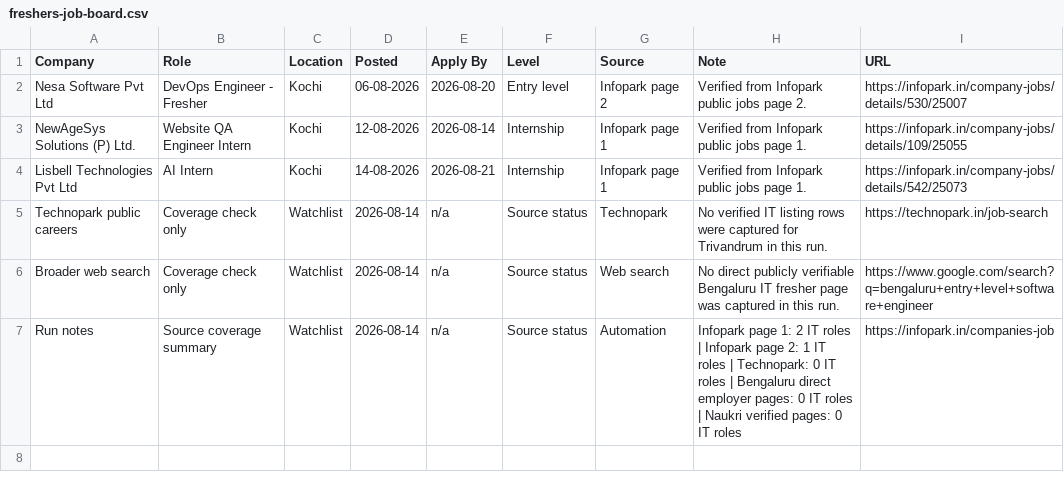
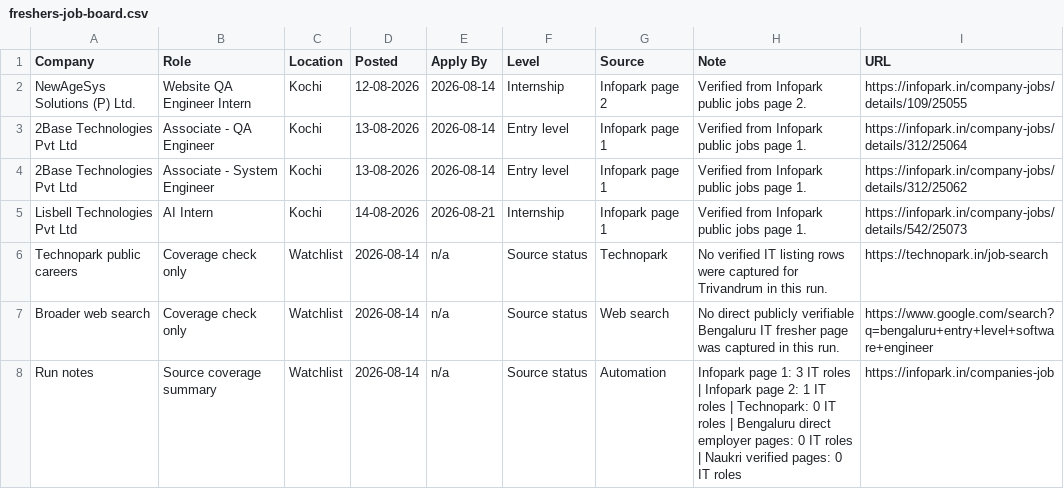
Before and after one commit to sk-learner/Automation-freshers-job-alert, a CSV file: outputs/freshers-job-board.csv, drawn as a sheet.

```diff
--- a/outputs/freshers-job-board.csv
+++ b/outputs/freshers-job-board.csv
@@ -1,4 +1,5 @@
 Company,Role,Location,Posted,Apply By,Level,Source,Note,URL
-Nesa Software Pvt Ltd,DevOps Engineer - Fresher,Kochi,06-08-2026,2026-08-20,Entry level,Infopark page 2,Verified from Infopark public jobs page 2.,https://infopark.in/company-jobs/details/530/25007
-NewAgeSys Solutions (P) Ltd.,Website QA Engineer Intern,Kochi,12-08-2026,2026-08-14,Internship,Infopark page 1,Verified from Infopark public jobs page 1.,https://infopark.in/company-jobs/details/109/25055
+NewAgeSys Solutions (P) Ltd.,Website QA Engineer Intern,Kochi,12-08-2026,2026-08-14,Internship,Infopark page 2,Verified from Infopark public jobs page 2.,https://infopark.in/company-jobs/details/109/25055
+2Base Technologies Pvt Ltd,Associate - QA Engineer,Kochi,13-08-2026,2026-08-14,Entry level,Infopark page 1,Verified from Infopark public jobs page 1.,https://infopark.in/company-jobs/details/312/25064
+2Base Technologies Pvt Ltd,Associate - System Engineer,Kochi,13-08-2026,2026-08-14,Entry level,Infopark page 1,Verified from Infopark public jobs page 1.,https://infopark.in/company-jobs/details/312/25062
 Lisbell Technologies Pvt Ltd,AI Intern,Kochi,14-08-2026,2026-08-21,Internship,Infopark page 1,Verified from Infopark public jobs page 1.,https://infopark.in/company-jobs/details/542/25073
@@ -6,2 +7,2 @@ Technopark public careers,Coverage check only,Watchlist,2026-08-14,n/a,Source st
 Broader web search,Coverage check only,Watchlist,2026-08-14,n/a,Source status,Web search,No direct publicly verifiable Bengaluru IT fresher page was captured in this run.,https://www.google.com/search?q=bengaluru+entry+level+software+engineer
-Run notes,Source coverage summary,Watchlist,2026-08-14,n/a,Source status,Automation,Infopark page 1: 2 IT roles | Infopark page 2: 1 IT roles | Technopark: 0 IT roles | Bengaluru direct employer pages: 0 IT roles | Naukri verified pages: 0 IT roles,https://infopark.in/companies-job
+Run notes,Source coverage summary,Watchlist,2026-08-14,n/a,Source status,Automation,Infopark page 1: 3 IT roles | Infopark page 2: 1 IT roles | Technopark: 0 IT roles | Bengaluru direct employer pages: 0 IT roles | Naukri verified pages: 0 IT roles,https://infopark.in/companies-job
```
Also changed, not shown: docs/freshers-job-board.csv, 4 other files.
